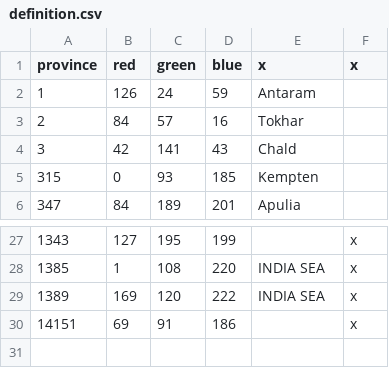
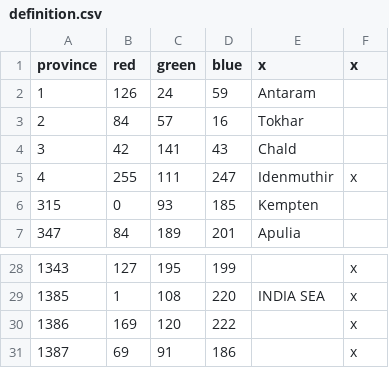
Before and after one commit to mispy-archive/Aspects, a CSV file: map/definition.csv, drawn as a sheet; only a part is shown, gaps mark what is left out.

```diff
--- a/map/definition.csv
+++ b/map/definition.csv
@@ -4,2 +4,3 @@ province;red;green;blue;x;x
 3;42;141;43;Chald;
+4;255;111;247;Idenmuthir;x
 315;0;93;185;Kempten;
@@ -28,3 +29,3 @@ province;red;green;blue;x;x
 1385;1;108;220;INDIA SEA;x
-1389;169;120;222;INDIA SEA;x
-14151;69;91;186;;x
+1386;169;120;222;;x
+1387;69;91;186;;x
```
Also changed, not shown: localisation/aspects.csv, 13 other files.
